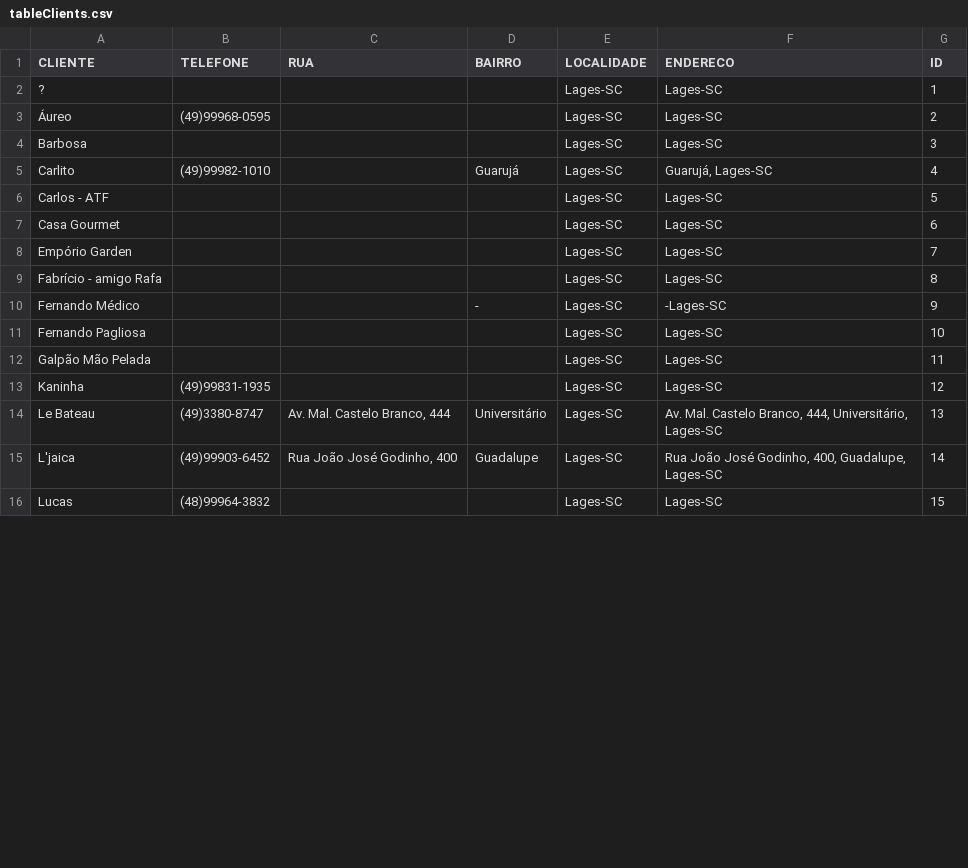
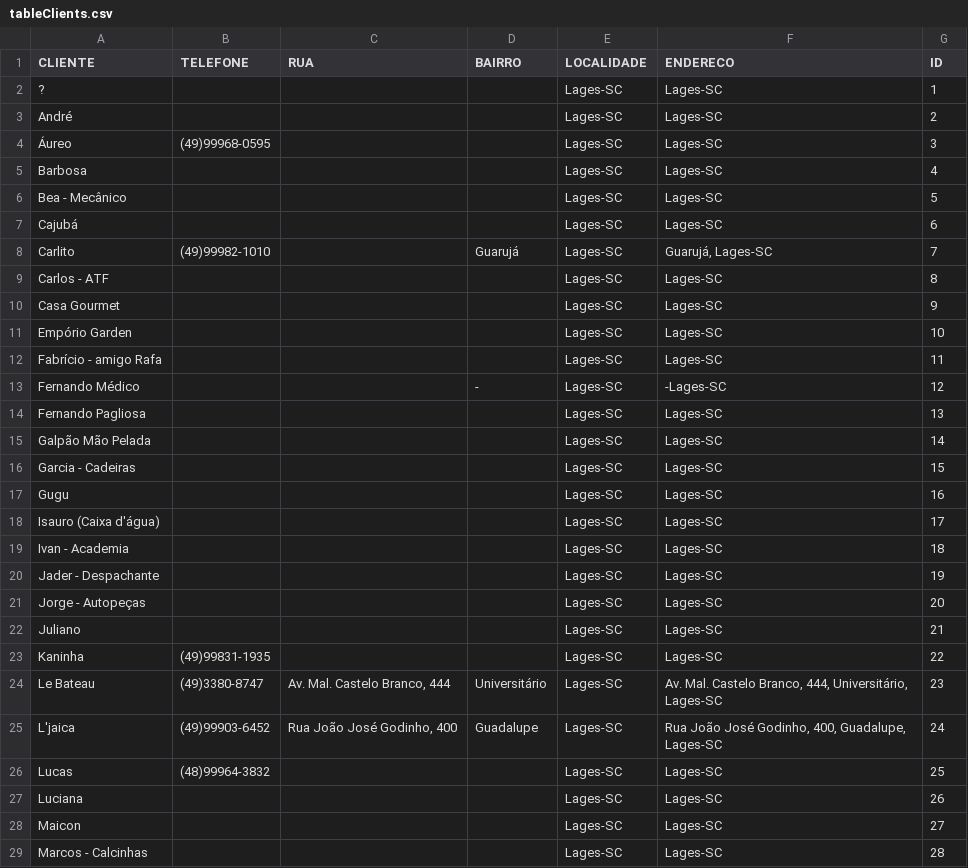
Before and after one commit to pires11d/stockcontrol, a CSV file: StockSetup/SetupFiles/ChoppExpress/tableClients.csv, drawn as a sheet; only a part is shown; the diff covers the shown part only.

```diff
--- a/StockSetup/SetupFiles/ChoppExpress/tableClients.csv
+++ b/StockSetup/SetupFiles/ChoppExpress/tableClients.csv
@@ -2,15 +2,28 @@ CLIENTE|TELEFONE|RUA|BAIRRO|LOCALIDADE|ENDERECO|ID
 ?||||Lages-SC|Lages-SC|1
-Áureo|(49)99968-0595|||Lages-SC|Lages-SC|2
-Barbosa||||Lages-SC|Lages-SC|3
-Carlito|(49)99982-1010||Guarujá|Lages-SC|Guarujá, Lages-SC|4
-Carlos - ATF||||Lages-SC|Lages-SC|5
-Casa Gourmet||||Lages-SC|Lages-SC|6
-Empório Garden||||Lages-SC|Lages-SC|7
-Fabrício - amigo Rafa||||Lages-SC|Lages-SC|8
-Fernando Médico|||-|Lages-SC|-Lages-SC|9
-Fernando Pagliosa||||Lages-SC|Lages-SC|10
-Galpão Mão Pelada||||Lages-SC|Lages-SC|11
-Kaninha|(49)99831-1935|||Lages-SC|Lages-SC|12
-Le Bateau|(49)3380-8747|Av. Mal. Castelo Branco, 444|Universitário|Lages-SC|Av. Mal. Castelo Branco, 444, Universitário, Lages-SC|13
-L'jaica|(49)99903-6452|Rua João José Godinho, 400|Guadalupe|Lages-SC|Rua João José Godinho, 400, Guadalupe, Lages-SC|14
-Lucas|(48)99964-3832|||Lages-SC|Lages-SC|15
+André||||Lages-SC|Lages-SC|2
+Áureo|(49)99968-0595|||Lages-SC|Lages-SC|3
+Barbosa||||Lages-SC|Lages-SC|4
+Bea - Mecânico||||Lages-SC|Lages-SC|5
+Cajubá||||Lages-SC|Lages-SC|6
+Carlito|(49)99982-1010||Guarujá|Lages-SC|Guarujá, Lages-SC|7
+Carlos - ATF||||Lages-SC|Lages-SC|8
+Casa Gourmet||||Lages-SC|Lages-SC|9
+Empório Garden||||Lages-SC|Lages-SC|10
+Fabrício - amigo Rafa||||Lages-SC|Lages-SC|11
+Fernando Médico|||-|Lages-SC|-Lages-SC|12
+Fernando Pagliosa||||Lages-SC|Lages-SC|13
+Galpão Mão Pelada||||Lages-SC|Lages-SC|14
+Garcia - Cadeiras||||Lages-SC|Lages-SC|15
+Gugu||||Lages-SC|Lages-SC|16
+Isauro (Caixa d'água)||||Lages-SC|Lages-SC|17
+Ivan - Academia||||Lages-SC|Lages-SC|18
+Jader - Despachante||||Lages-SC|Lages-SC|19
+Jorge - Autopeças||||Lages-SC|Lages-SC|20
+Juliano||||Lages-SC|Lages-SC|21
+Kaninha|(49)99831-1935|||Lages-SC|Lages-SC|22
+Le Bateau|(49)3380-8747|Av. Mal. Castelo Branco, 444|Universitário|Lages-SC|Av. Mal. Castelo Branco, 444, Universitário, Lages-SC|23
+L'jaica|(49)99903-6452|Rua João José Godinho, 400|Guadalupe|Lages-SC|Rua João José Godinho, 400, Guadalupe, Lages-SC|24
+Lucas|(48)99964-3832|||Lages-SC|Lages-SC|25
+Luciana||||Lages-SC|Lages-SC|26
+Maicon||||Lages-SC|Lages-SC|27
+Marcos - Calcinhas||||Lages-SC|Lages-SC|28
```
Also changed, not shown: 4 added rows and 11 edited cells elsewhere in this file, StockSetup/SetupFiles/ChoppExpress/Chope_Pilsen.csv, StockSetup/SetupFiles/ChoppExpress/PET_IPA.csv, 50 other files.
